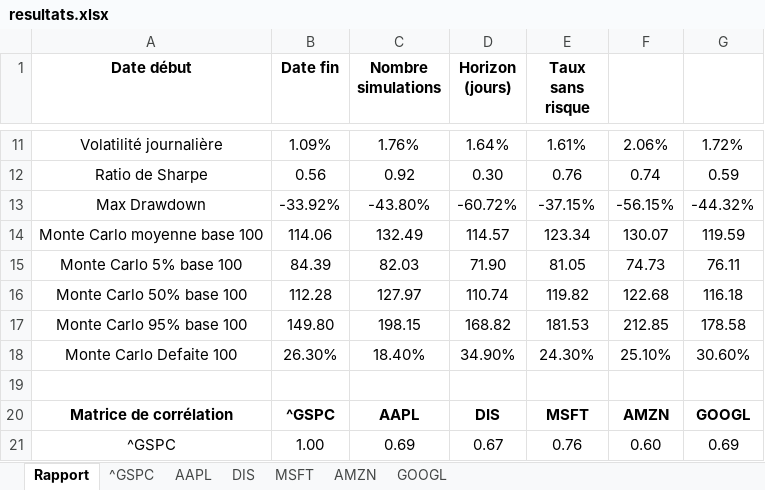
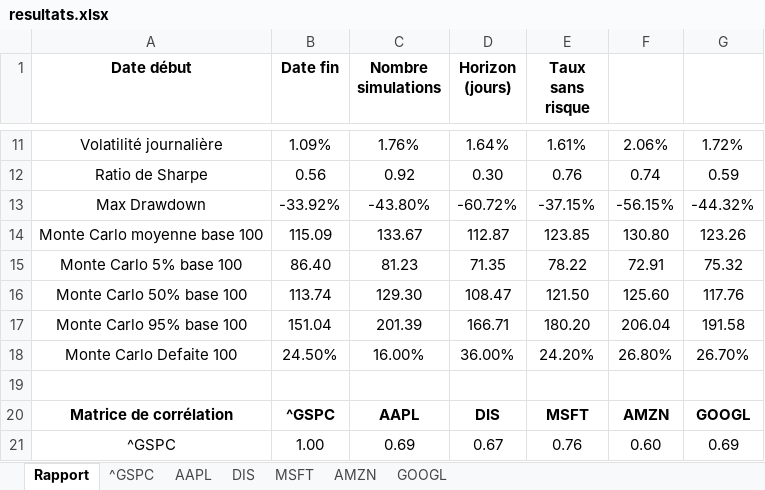
Before and after one commit to Mathis-Mottet/Projet-Python-L3, an Excel workbook: resultats.xlsx, sheet Rapport, drawn as a sheet; only a part is shown, gaps mark what is left out; values as stored, in another font and other column widths than the file's, no borders; the diff names each change by its address in the sheet, - before the commit and + after, or states it on an @@ line.

```diff
--- a/resultats.xlsx (sheet Rapport)
+++ b/resultats.xlsx (sheet Rapport)
-B14 (Date fin): 114.06
+B14 (Date fin): 115.09
-C14 (Nombre simulations): 132.49
+C14 (Nombre simulations): 133.67
-D14 (Horizon (jours)): 114.57
+D14 (Horizon (jours)): 112.87
-E14 (Taux sans risque): 123.34
+E14 (Taux sans risque): 123.85
-F14: 130.07
+F14: 130.80
-G14: 119.59
+G14: 123.26
-B15 (Date fin): 84.39
+B15 (Date fin): 86.40
-C15 (Nombre simulations): 82.03
+C15 (Nombre simulations): 81.23
-D15 (Horizon (jours)): 71.90
+D15 (Horizon (jours)): 71.35
-E15 (Taux sans risque): 81.05
+E15 (Taux sans risque): 78.22
-F15: 74.73
+F15: 72.91
-G15: 76.11
+G15: 75.32
-B16 (Date fin): 112.28
+B16 (Date fin): 113.74
-C16 (Nombre simulations): 127.97
+C16 (Nombre simulations): 129.30
-D16 (Horizon (jours)): 110.74
+D16 (Horizon (jours)): 108.47
-E16 (Taux sans risque): 119.82
+E16 (Taux sans risque): 121.50
-F16: 122.68
+F16: 125.60
-G16: 116.18
+G16: 117.76
-B17 (Date fin): 149.80
+B17 (Date fin): 151.04
-C17 (Nombre simulations): 198.15
+C17 (Nombre simulations): 201.39
-D17 (Horizon (jours)): 168.82
+D17 (Horizon (jours)): 166.71
-E17 (Taux sans risque): 181.53
+E17 (Taux sans risque): 180.20
-F17: 212.85
+F17: 206.04
-G17: 178.58
+G17: 191.58
-B18 (Date fin): 26.30%
+B18 (Date fin): 24.50%
-C18 (Nombre simulations): 18.40%
+C18 (Nombre simulations): 16.00%
-D18 (Horizon (jours)): 34.90%
+D18 (Horizon (jours)): 36.00%
-E18 (Taux sans risque): 24.30%
+E18 (Taux sans risque): 24.20%
-F18: 25.10%
+F18: 26.80%
-G18: 30.60%
+G18: 26.70%
```
Also changed, not shown: sheet MSFT, sheet AAPL, sheet DIS, sheet GOOGL.
